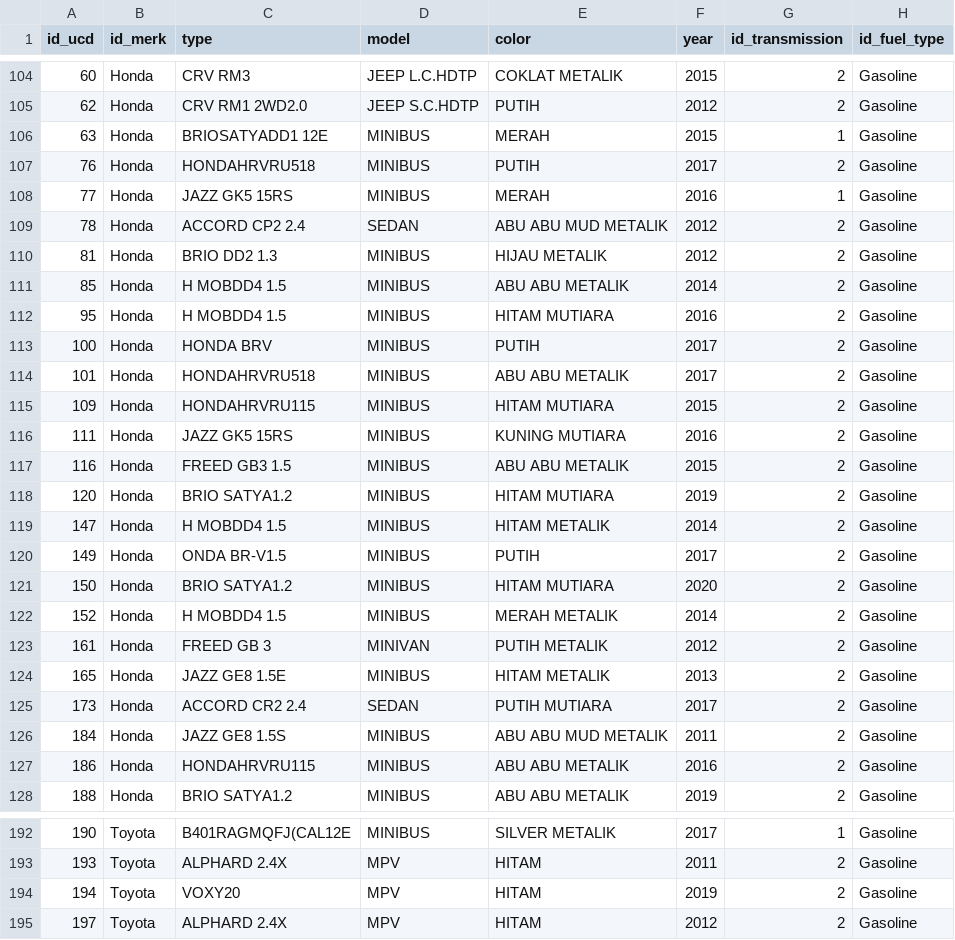
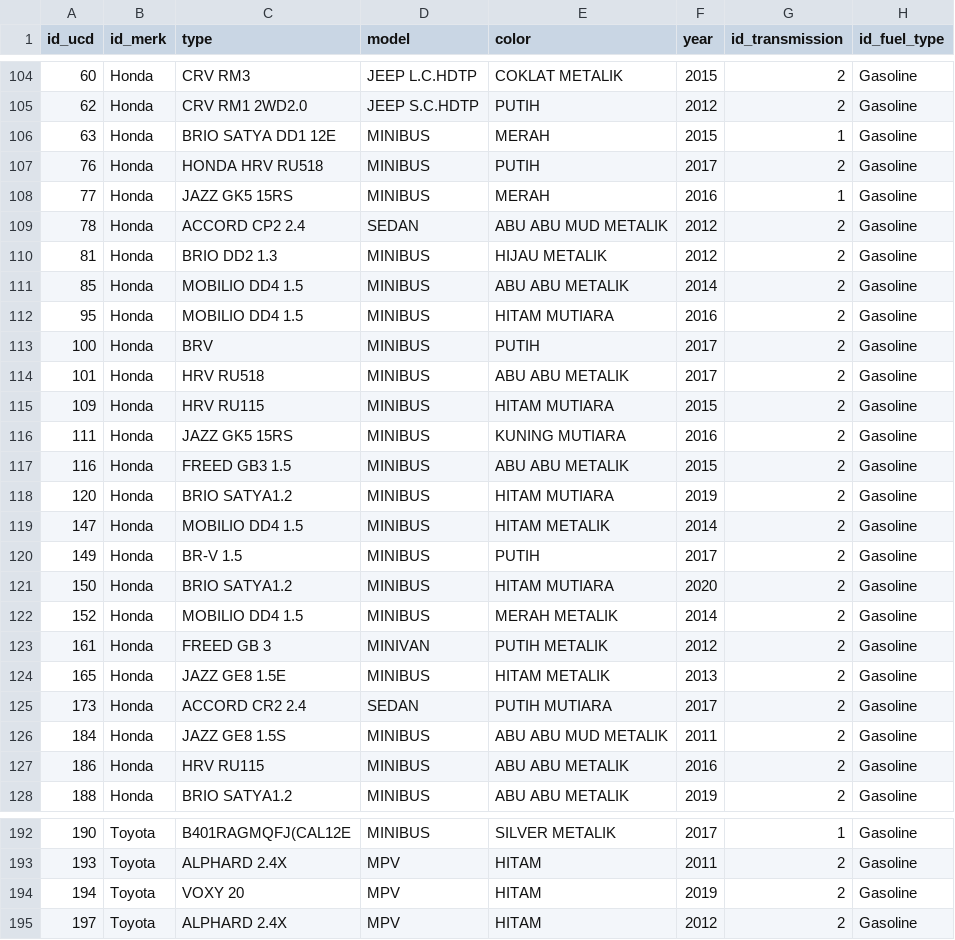
Before and after one commit to 221110143-CunarioIntan/automarket.ai, a CSV file: data/raw/used_car_data_new.csv, drawn as a sheet; only a part is shown, gaps mark what is left out; the diff covers the shown part only; the diff names each change by its address in the sheet, - before the commit and + after, or states it on an @@ line.

Commit message:
Update used_car_data_new.csv

```diff
--- a/data/raw/used_car_data_new.csv
+++ b/data/raw/used_car_data_new.csv
-C106 (type): BRIOSATYADD1 12E
+C106 (type): BRIO SATYA DD1 12E
-C107 (type): HONDAHRVRU518
+C107 (type): HONDA HRV RU518
-C111:C112 (type): H MOBDD4 1.5
+C111:C112 (type): MOBILIO DD4 1.5
-C113 (type): HONDA BRV
+C113 (type): BRV
-C114 (type): HONDAHRVRU518
+C114 (type): HRV RU518
-C115 (type): HONDAHRVRU115
+C115 (type): HRV RU115
-C119 (type): H MOBDD4 1.5
+C119 (type): MOBILIO DD4 1.5
-C120 (type): ONDA BR-V1.5
+C120 (type): BR-V 1.5
-C122 (type): H MOBDD4 1.5
+C122 (type): MOBILIO DD4 1.5
-C127 (type): HONDAHRVRU115
+C127 (type): HRV RU115
-C194 (type): VOXY20
+C194 (type): VOXY 20
```
Also changed, not shown: 15 edited cells elsewhere in this file.
